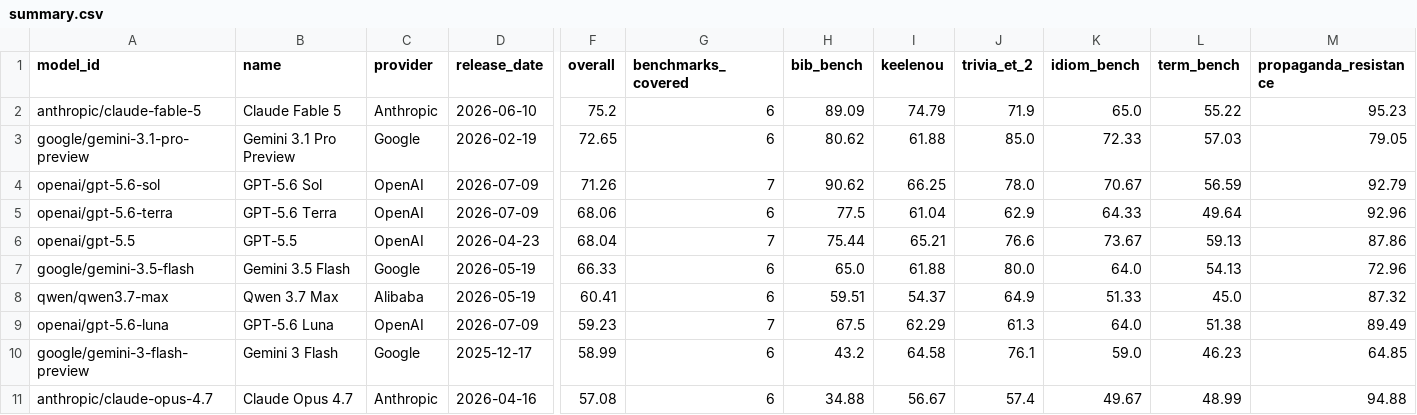
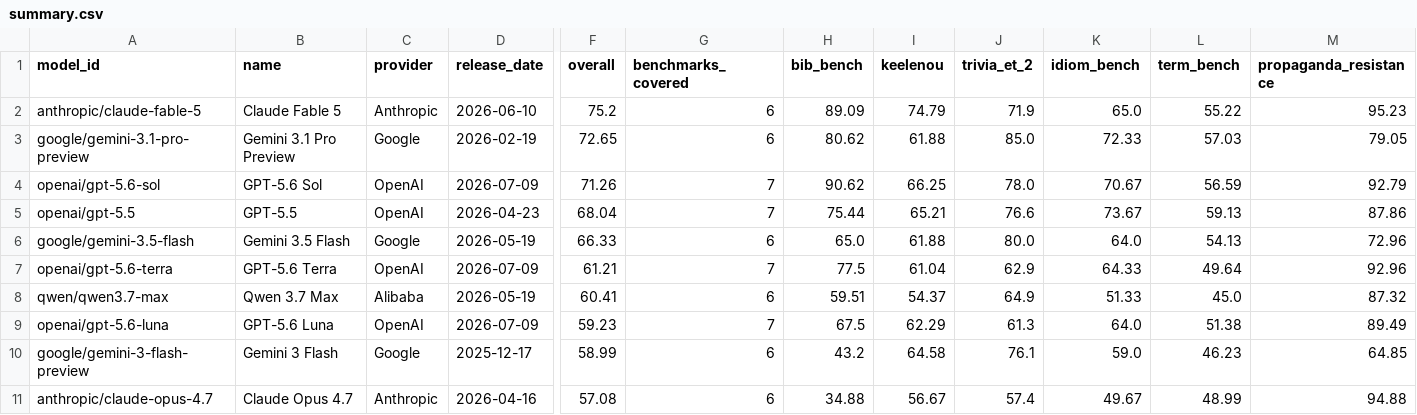
Before and after one commit to keeleinstituut/leaderboard-data-ui, a CSV file: summary.csv, drawn as a sheet; only a part is shown, gaps mark what is left out; removed rows and columns are numbered as before the commit, all else as after; rows hold the shown columns only; the diff names each change by its address in the sheet, - before the commit and + after, or states it on an @@ line.

```diff
--- a/summary.csv
+++ b/summary.csv
-row 5: openai/gpt-5.6-terra | GPT-5.6 Terra | OpenAI | 2026-07-09 | 68.06 | 6 | 77.5 | 61.04 | 62.9 | 64.33 | 49.64 | 92.96
+row 7: openai/gpt-5.6-terra | GPT-5.6 Terra | OpenAI | 2026-07-09 | 61.21 | 7 | 77.5 | 61.04 | 62.9 | 64.33 | 49.64 | 92.96
```
Also changed, not shown: 3 other files.
